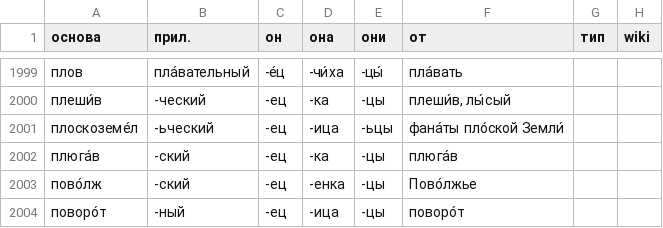
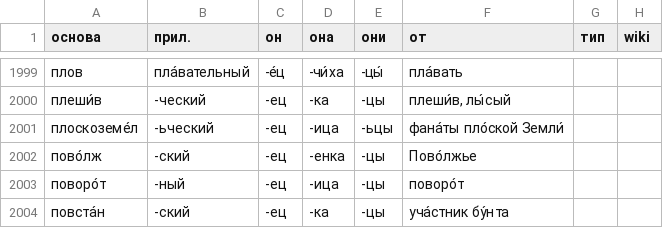
Before and after one commit to bzaar/demonyms, a TSV file: -jets.tsv, drawn as a sheet; only a part is shown, gaps mark what is left out; the shorter side is filled out with more unchanged rows; the diff names each change by its address in the sheet, - before the commit and + after, or states it on an @@ line.

Commit message:
Remove плюга́вец

```diff
--- a/-jets.tsv
+++ b/-jets.tsv
-row 2002: плюга́в | -ский | -ец | -ка | -цы | плюга́в
```
